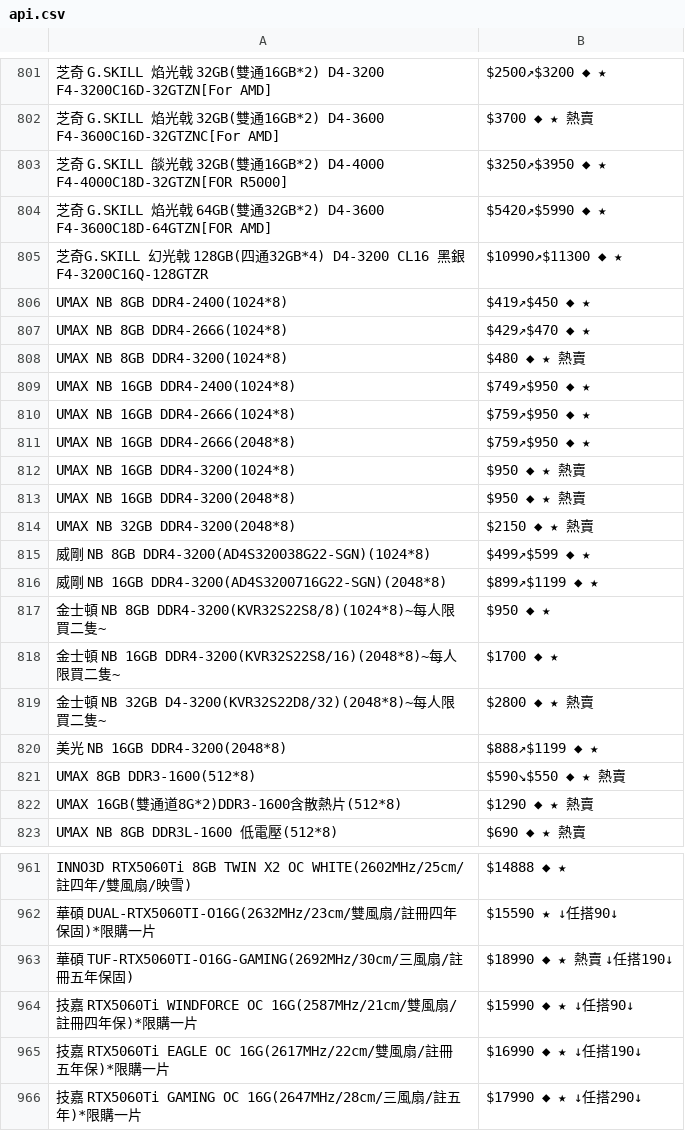
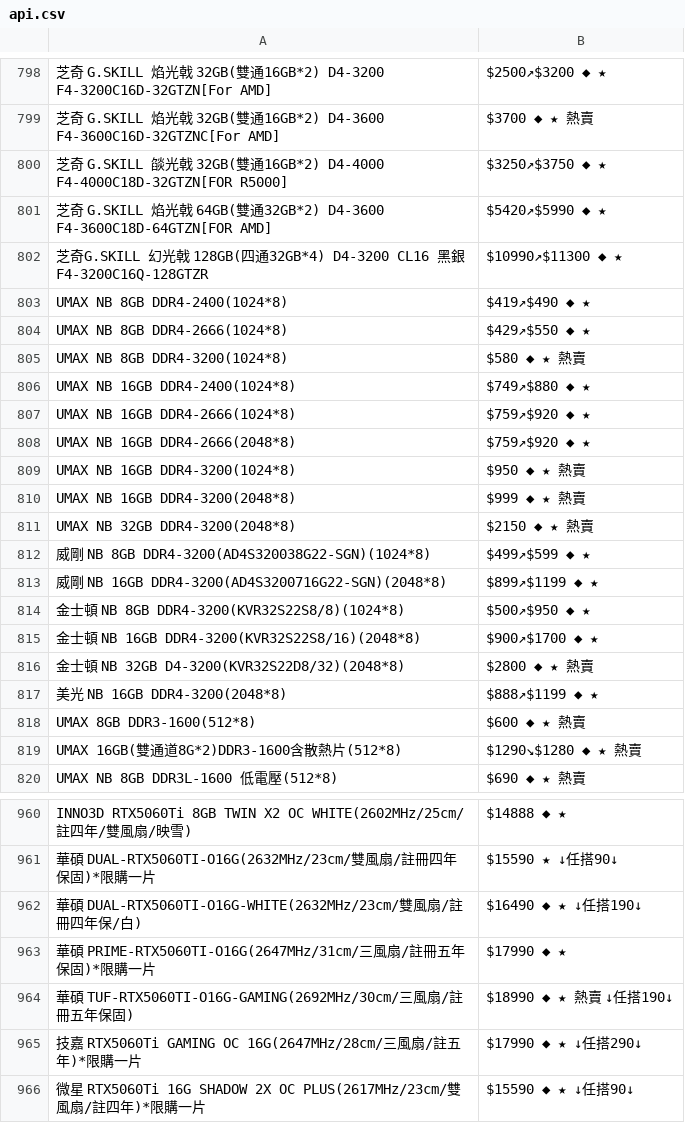
Before and after one commit to suouwang/ops_mid, a CSV file: api.csv, drawn as a sheet; only a part is shown, gaps mark what is left out; the shorter side is filled out with more unchanged rows; removed rows and columns are numbered as before the commit, all else as after; the diff covers the shown part only; the diff names each change by its address in the sheet, - before the commit and + after, or states it on an @@ line.

```diff
--- a/api.csv
+++ b/api.csv
-B800: $3250↗$3950 ◆ ★
+B800: $3250↗$3750 ◆ ★
-B803: $419↗$450 ◆ ★
+B803: $419↗$490 ◆ ★
-B804: $429↗$470 ◆ ★
+B804: $429↗$550 ◆ ★
-B805: $480 ◆ ★ 熱賣
+B805: $580 ◆ ★ 熱賣
-B806: $749↗$950 ◆ ★
+B806: $749↗$880 ◆ ★
-B807:B808: $759↗$950 ◆ ★
+B807:B808: $759↗$920 ◆ ★
-B810: $950 ◆ ★ 熱賣
+B810: $999 ◆ ★ 熱賣
-row 817: 金士頓 NB 8GB DDR4-3200(KVR32S22S8/8)(1024*8)~每人限買二隻~ | $950 ◆ ★
+row 814: 金士頓 NB 8GB DDR4-3200(KVR32S22S8/8)(1024*8) | $500↗$950 ◆ ★
-A815: …NB 16GB DDR4-3200(KVR32S22S8/16)(2048*8)~每人限買二隻~
+A815: …NB 16GB DDR4-3200(KVR32S22S8/16)(2048*8)
-B815: $1700 ◆ ★
+B815: $900↗$1700 ◆ ★
-A816: …NB 32GB D4-3200(KVR32S22D8/32)(2048*8)~每人限買二隻~
+A816: …NB 32GB D4-3200(KVR32S22D8/32)(2048*8)
-B818: $590↘$550 ◆ ★ 熱賣
+B818: $600 ◆ ★ 熱賣
-B819: $1290 ◆ ★ 熱賣
+B819: $1290↘$1280 ◆ ★ 熱賣
+row 962: 華碩 DUAL-RTX5060TI-O16G-WHITE(2632MHz/23cm/雙風扇/註冊四年保/白) | $16490 ◆ ★ ↓任搭190↓
+row 963: 華碩 PRIME-RTX5060TI-O16G(2647MHz/31cm/三風扇/註冊五年保固)*限購一片 | $17990 ◆ ★
-row 964: 技嘉 RTX5060Ti WINDFORCE OC 16G(2587MHz/21cm/雙風扇/註冊四年保)*限購一片 | $15990 ◆ ★ ↓任搭90↓
-row 965: 技嘉 RTX5060Ti EAGLE OC 16G(2617MHz/22cm/雙風扇/註冊五年保)*限購一片 | $16990 ◆ ★ ↓任搭190↓
```
Also changed, not shown: 9 added rows, 11 removed rows and 48 edited cells elsewhere in this file, 1 other file.
